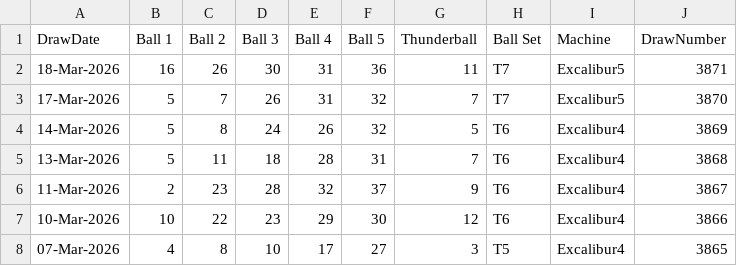
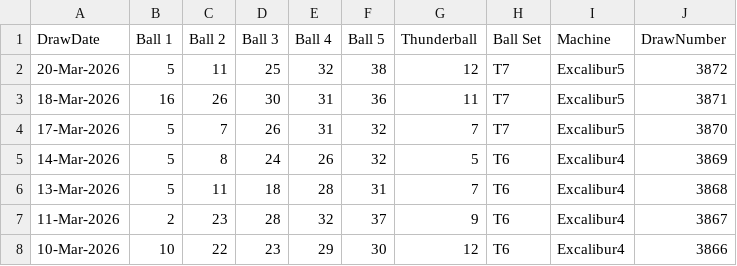
Before and after one commit to newportg/POC-Thunderball, a CSV file: data/thunderball-draw-history.csv, drawn as a sheet; only a part is shown; the shorter side is filled out with more unchanged rows; the diff names each change by its address in the sheet, - before the commit and + after, or states it on an @@ line.

```diff
--- a/data/thunderball-draw-history.csv
+++ b/data/thunderball-draw-history.csv
+row 2: 20-Mar-2026 | 5 | 11 | 25 | 32 | 38 | 12 | T7 | Excalibur5 | 3872
```
Also changed, not shown: 3 other files.
